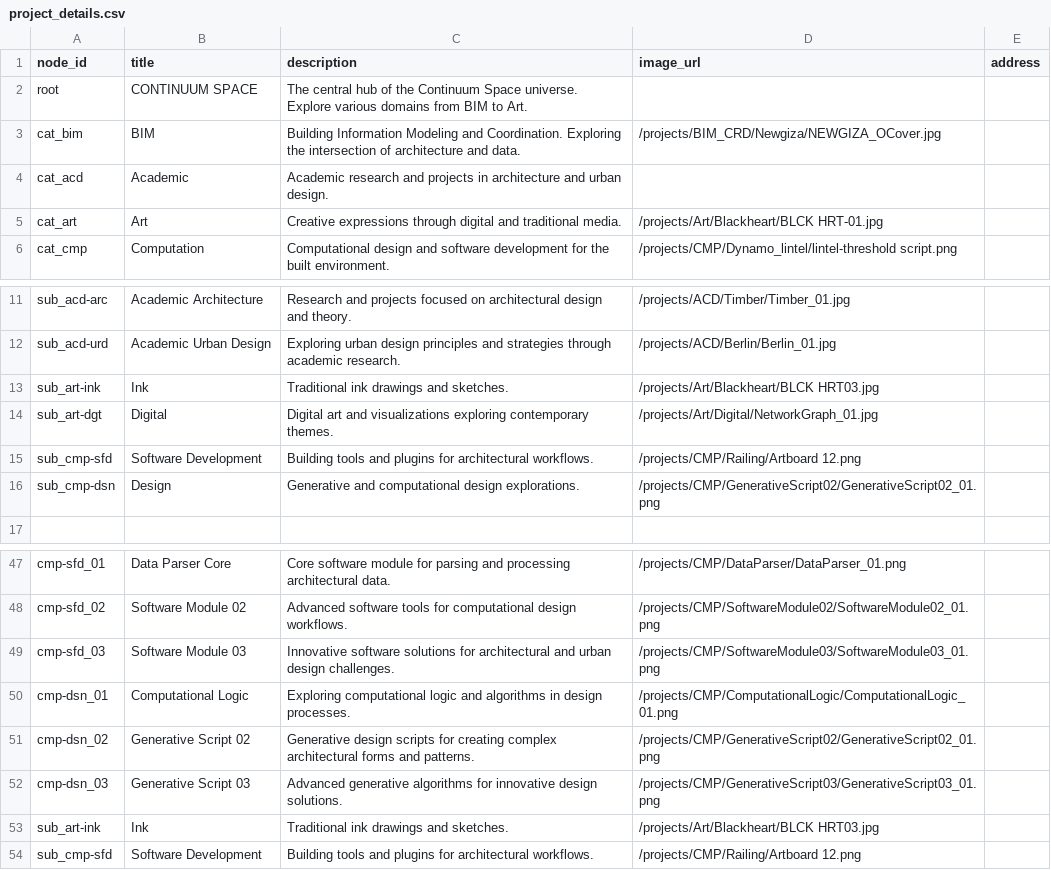
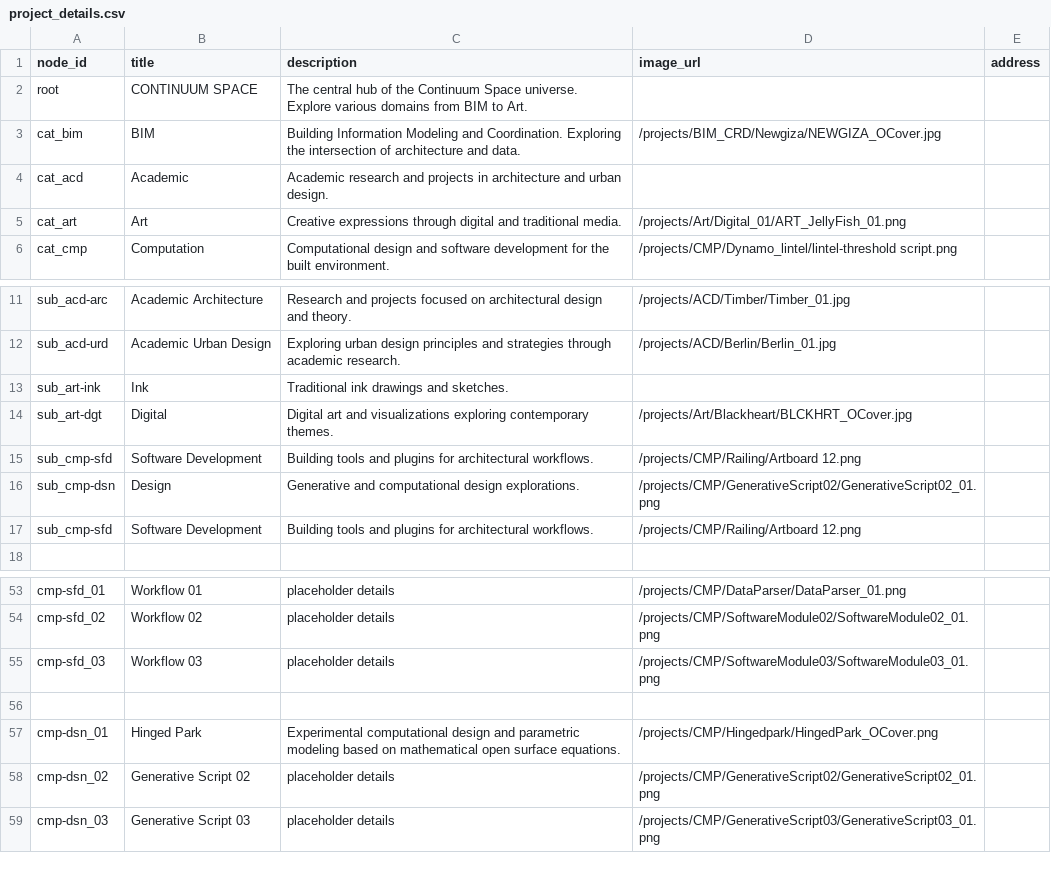
Before and after one commit to ahmedsiliman/continuum-space, a CSV file: data/project_details.csv, drawn as a sheet; only a part is shown, gaps mark what is left out; removed rows and columns are numbered as before the commit, all else as after; the diff covers the shown part only; the diff names each change by its address in the sheet, - before the commit and + after, or states it on an @@ line.

```diff
--- a/data/project_details.csv
+++ b/data/project_details.csv
-D5 (image_url): /projects/Art/Blackheart/BLCK HRT-01.jpg
+D5 (image_url): /projects/Art/Digital_01/ART_JellyFish_01.png
-D13 (image_url): /projects/Art/Blackheart/BLCK HRT03.jpg
+D13 (image_url): (empty)
-D14 (image_url): /projects/Art/Digital/NetworkGraph_01.jpg
+D14 (image_url): /projects/Art/Blackheart/BLCKHRT_OCover.jpg
@@ row 54 moved to row 17: sub_cmp-sfd @@
-B53 (title): Data Parser Core
+B53 (title): Workflow 01
-C53 (description): Core software module for parsing and processing architectural data.
+C53 (description): placeholder details
-B54 (title): Software Module 02
+B54 (title): Workflow 02
-C54 (description): Advanced software tools for computational design workflows.
+C54 (description): placeholder details
-B55 (title): Software Module 03
+B55 (title): Workflow 03
-C55 (description): Innovative software solutions for architectural and urban design challenges.
+C55 (description): placeholder details
+row 56: (empty)
-B57 (title): Computational Logic
+B57 (title): Hinged Park
-C57 (description): Exploring computational logic and algorithms in design processes.
+C57 (description): Experimental computational design and parametric modeling based on mathematical open surface equations.
-D57 (image_url): /projects/CMP/ComputationalLogic/ComputationalLogic_01.png
+D57 (image_url): /projects/CMP/Hingedpark/HingedPark_OCover.png
-C58 (description): Generative design scripts for creating complex architectural forms and patterns.
+C58 (description): placeholder details
-C59 (description): Advanced generative algorithms for innovative design solutions.
+C59 (description): placeholder details
-row 53: sub_art-ink | Ink | Traditional ink drawings and sketches. | /projects/Art/Blackheart/BLCK HRT03.jpg
```
Also changed, not shown: 7 added rows, 2 removed rows and 23 edited cells elsewhere in this file, data/nodes.csv, 41 other files.
